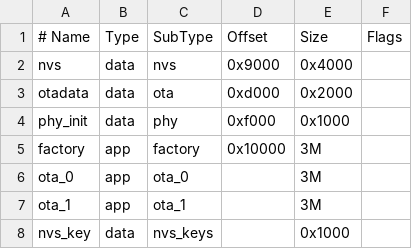
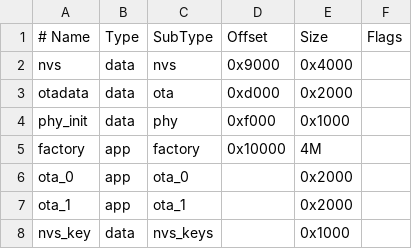
Before and after one commit to Leo-Ram/TESISV2, a CSV file: server/partitions.csv, drawn as a sheet.

```diff
--- a/server/partitions.csv
+++ b/server/partitions.csv
@@ -4,5 +4,5 @@ otadata,  data, ota,      0xd000,  0x2000
 phy_init, data, phy,      0xf000,  0x1000
-factory,  app,  factory,  0x10000,  3M
-ota_0,    app,  ota_0,    ,         3M
-ota_1,    app,  ota_1,    ,         3M
+factory,  app,  factory,  0x10000,  4M
+ota_0,    app,  ota_0,    ,         0x2000
+ota_1,    app,  ota_1,    ,         0x2000
 nvs_key,  data, nvs_keys, ,        0x1000
```
Also changed, not shown: 1 other file.
